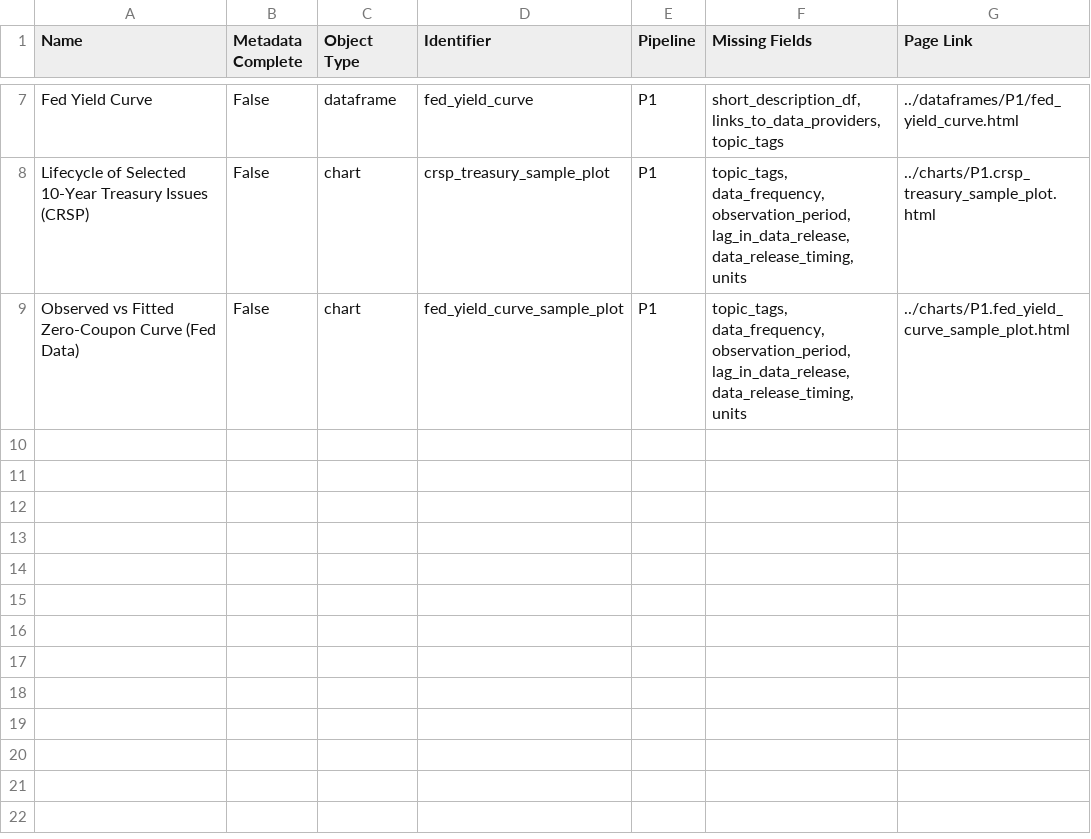
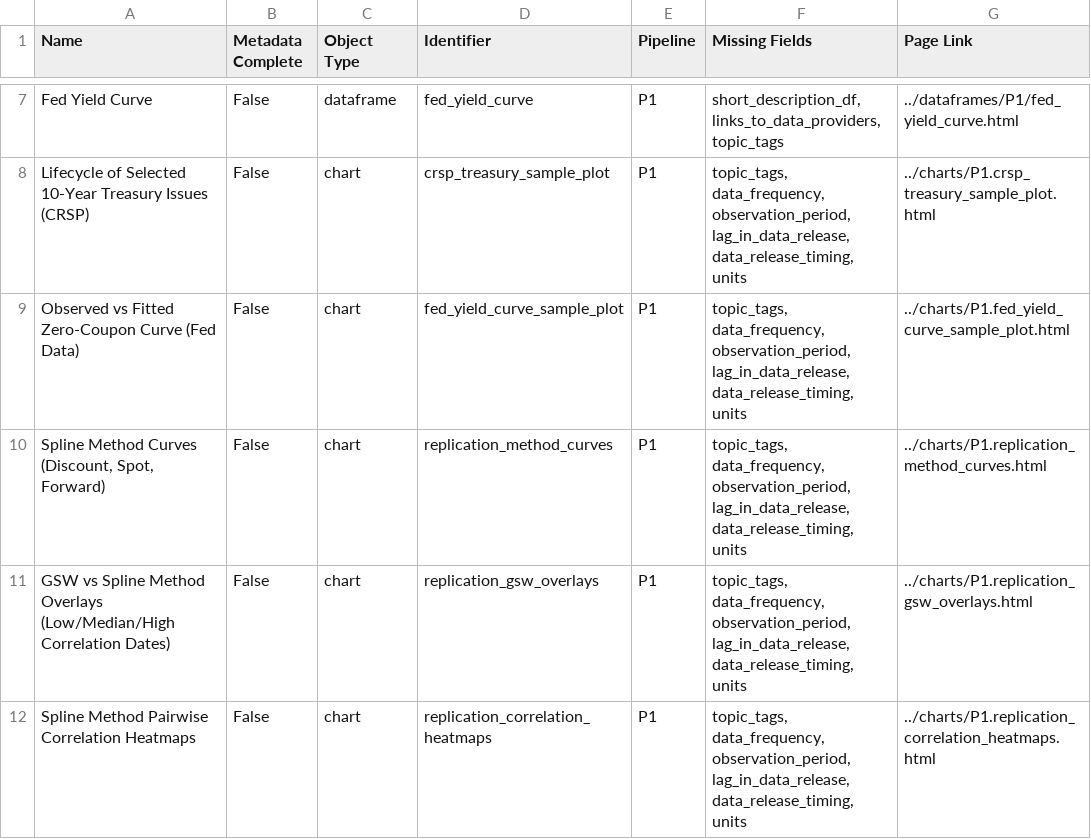
Before and after one commit to pfingold/p14_gurkaynak_sack_wright_2007, a CSV file: docs/_static/diagnostics/chartbook_metadata_diagnostics.csv, drawn as a sheet; only a part is shown, gaps mark what is left out; the diff names each change by its address in the sheet, - before the commit and + after, or states it on an @@ line.

Commit message:
Build chartbook site for GitHub Pages

```diff
--- a/docs/_static/diagnostics/chartbook_metadata_diagnostics.csv
+++ b/docs/_static/diagnostics/chartbook_metadata_diagnostics.csv
+row 10: Spline Method Curves (Discount, Spot, Forward) | False | chart | replication_method_curves | P1 | topic_tags, data_frequency, observation_period, lag_in_data_release, data_release_timing, units | ../charts/P1.replication_method_curves.html
+row 11: GSW vs Spline Method Overlays (Low/Median/High Correlation Dates) | False | chart | replication_gsw_overlays | P1 | topic_tags, data_frequency, observation_period, lag_in_data_release, data_release_timing, units | ../charts/P1.replication_gsw_overlays.html
+row 12: Spline Method Pairwise Correlation Heatmaps | False | chart | replication_correlation_heatmaps | P1 | topic_tags, data_frequency, observation_period, lag_in_data_release, data_release_timing, units | ../charts/P1.replication_correlation_heatmaps.html
```
Also changed, not shown: 41 other files.
